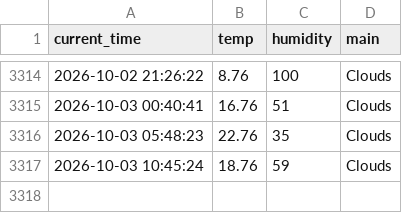
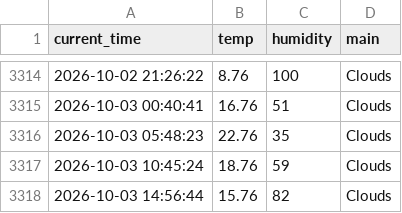
Before and after one commit to haha-hari/weather_5m, a CSV file: weather.csv, drawn as a sheet; only a part is shown, gaps mark what is left out.

```diff
--- a/weather.csv
+++ b/weather.csv
@@ -3317 +3317,2 @@ current_time,temp,humidity,main
 2026-10-03 10:45:24,18.76,59,Clouds
+2026-10-03 14:56:44,15.76,82,Clouds
```
